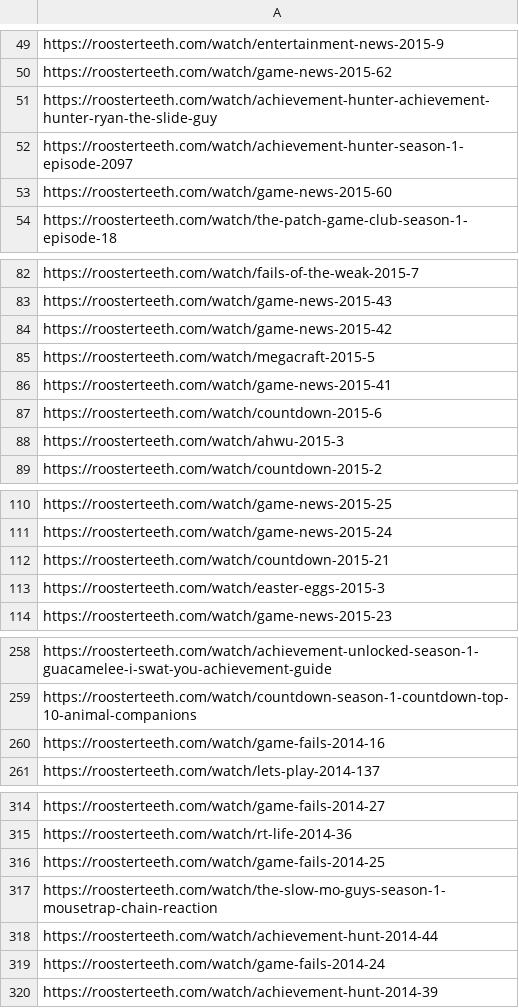
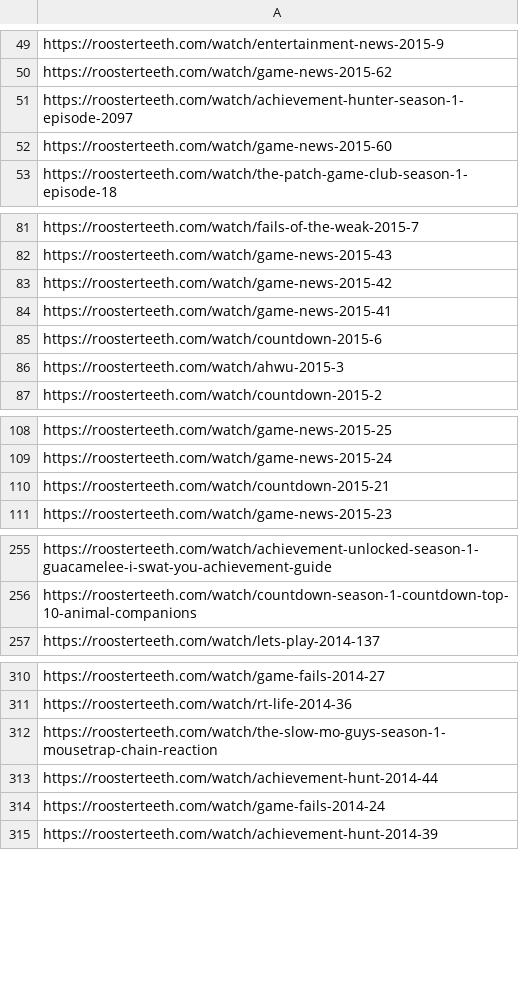
Before and after one commit to shiruken/rt-archive, a CSV file: docs/missing/missing.csv, drawn as a sheet; only a part is shown, gaps mark what is left out; the diff covers the shown part only.

```diff
--- a/docs/missing/missing.csv
+++ b/docs/missing/missing.csv
@@ -50,3 +50,2 @@ https://roosterteeth.com/watch/entertainment-news-2015-9
 https://roosterteeth.com/watch/game-news-2015-62
-https://roosterteeth.com/watch/achievement-hunter-achievement-hunter-ryan-the-slide-guy
 https://roosterteeth.com/watch/achievement-hunter-season-1-episode-2097
@@ -84,3 +83,2 @@ https://roosterteeth.com/watch/game-news-2015-43
 https://roosterteeth.com/watch/game-news-2015-42
-https://roosterteeth.com/watch/megacraft-2015-5
 https://roosterteeth.com/watch/game-news-2015-41
@@ -112,3 +110,2 @@ https://roosterteeth.com/watch/game-news-2015-24
 https://roosterteeth.com/watch/countdown-2015-21
-https://roosterteeth.com/watch/easter-eggs-2015-3
 https://roosterteeth.com/watch/game-news-2015-23
@@ -259,3 +256,2 @@ https://roosterteeth.com/watch/achievement-unlocked-season-1-guacamelee-i-swat-y
 https://roosterteeth.com/watch/countdown-season-1-countdown-top-10-animal-companions
-https://roosterteeth.com/watch/game-fails-2014-16
 https://roosterteeth.com/watch/lets-play-2014-137
@@ -315,3 +311,2 @@ https://roosterteeth.com/watch/game-fails-2014-27
 https://roosterteeth.com/watch/rt-life-2014-36
-https://roosterteeth.com/watch/game-fails-2014-25
 https://roosterteeth.com/watch/the-slow-mo-guys-season-1-mousetrap-chain-reaction
```
Also changed, not shown: 12 removed rows elsewhere in this file, 11 other files.
